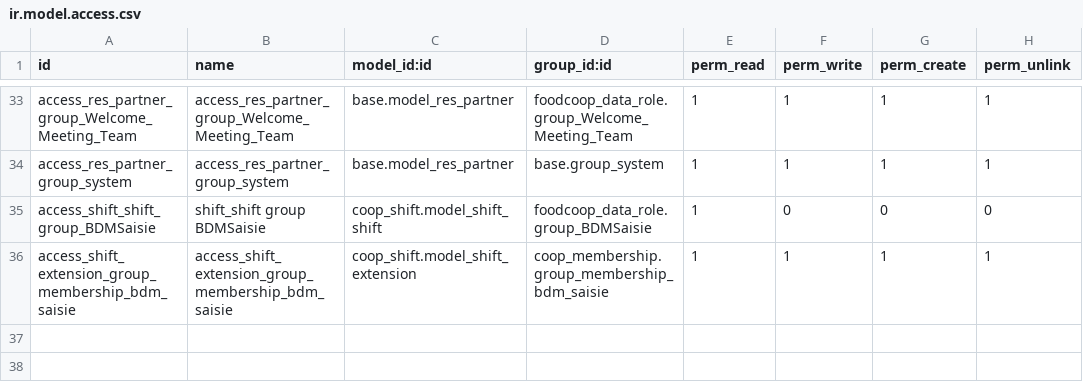
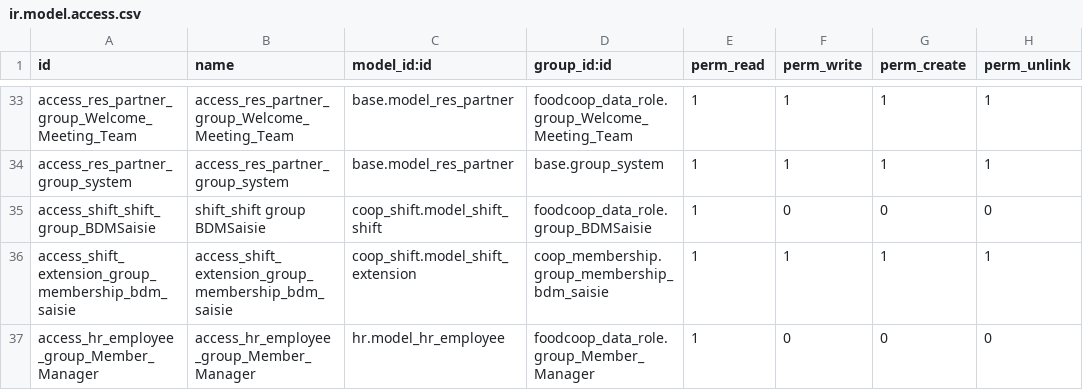
Before and after one commit to trobz/odoo-production, a CSV file: foodcoop_data_role/security/ir.model.access.csv, drawn as a sheet; only a part is shown, gaps mark what is left out; the diff names each change by its address in the sheet, - before the commit and + after, or states it on an @@ line.

Commit message:
[FIX] foodcoop_data_role: Member Manager role menu/access fixes

```diff
--- a/foodcoop_data_role/security/ir.model.access.csv
+++ b/foodcoop_data_role/security/ir.model.access.csv
+row 37: access_hr_employee_group_Member_Manager | access_hr_employee_group_Member_Manager | hr.model_hr_employee | foodcoop_data_role.group_Member_Manager | 1 | 0 | 0 | 0
```
Also changed, not shown: 5 other files.
